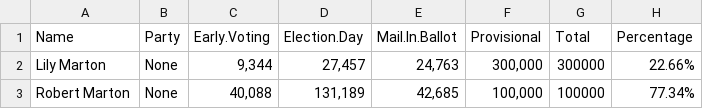
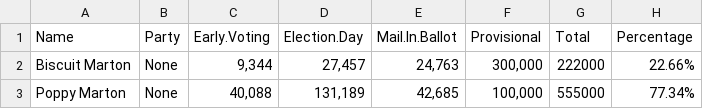
Before and after one commit to amarton/election-test-scraper-2024, a CSV file: test_candidates.csv, drawn as a sheet.

```diff
--- a/test_candidates.csv
+++ b/test_candidates.csv
@@ -1,3 +1,3 @@
 "Name","Party","Early.Voting","Election.Day","Mail.In.Ballot","Provisional","Total","Percentage"
-"Lily Marton","None","9,344","27,457","24,763","300,000","300000","22.66%"
-"Robert Marton","None","40,088","131,189","42,685","100,000","100000","77.34%"
+"Biscuit Marton","None","9,344","27,457","24,763","300,000","222000","22.66%"
+"Poppy Marton","None","40,088","131,189","42,685","100,000","555000","77.34%"
```
